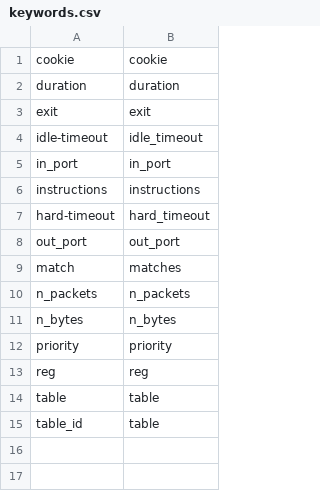
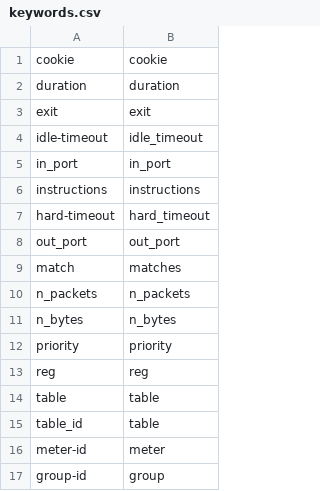
Before and after one commit to opendaylight/openflowplugin, a CSV file: test-scripts/keywords.csv, drawn as a sheet.

Commit message:
Test scripts modified for Meter and Group
Signed-off-by: etusgoy <goyaltushar7@gmail.com>

```diff
--- a/test-scripts/keywords.csv
+++ b/test-scripts/keywords.csv
@@ -15 +15,3 @@ table;table
 table_id;table
+meter-id;meter
+group-id;group
```
Also changed, not shown: 7 other files.
